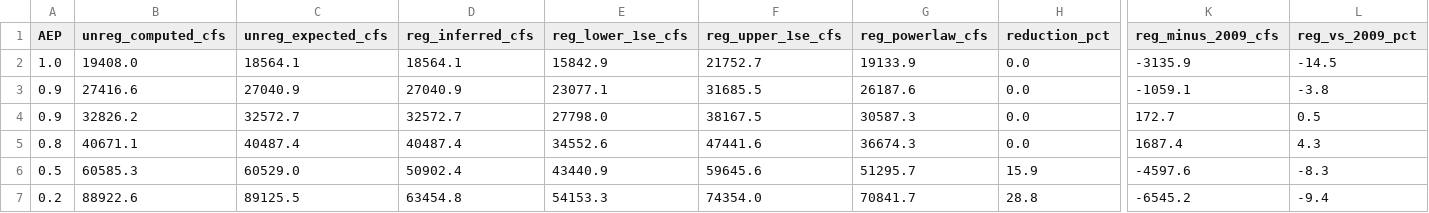
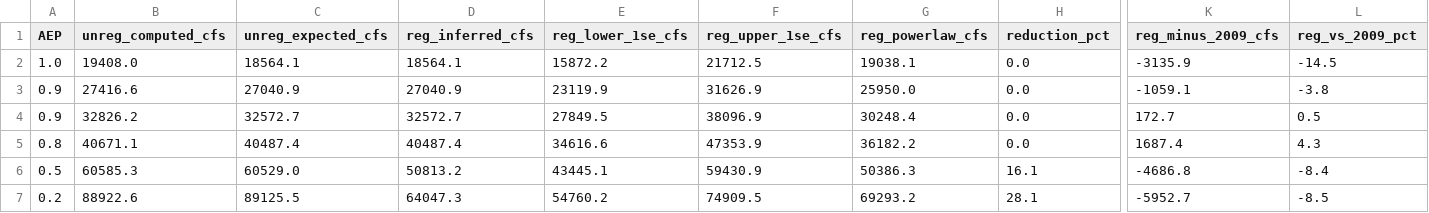
Before and after one commit to JoeShmoJo/Cowlitz_FF, a CSV file: CAS_Reg_Unreg/output/regulated_frequency_inferred.csv, drawn as a sheet; only a part is shown, gaps mark what is left out; the diff covers the shown part only; the diff names each change by its address in the sheet, - before the commit and + after, or states it on an @@ line.

```diff
--- a/CAS_Reg_Unreg/output/regulated_frequency_inferred.csv
+++ b/CAS_Reg_Unreg/output/regulated_frequency_inferred.csv
-E2 (reg_lower_1se_cfs): 15842.9
+E2 (reg_lower_1se_cfs): 15872.2
-F2 (reg_upper_1se_cfs): 21752.7
+F2 (reg_upper_1se_cfs): 21712.5
-G2 (reg_powerlaw_cfs): 19133.9
+G2 (reg_powerlaw_cfs): 19038.1
-E3 (reg_lower_1se_cfs): 23077.1
+E3 (reg_lower_1se_cfs): 23119.9
-F3 (reg_upper_1se_cfs): 31685.5
+F3 (reg_upper_1se_cfs): 31626.9
-G3 (reg_powerlaw_cfs): 26187.6
+G3 (reg_powerlaw_cfs): 25950.0
-E4 (reg_lower_1se_cfs): 27798.0
+E4 (reg_lower_1se_cfs): 27849.5
-F4 (reg_upper_1se_cfs): 38167.5
+F4 (reg_upper_1se_cfs): 38096.9
-G4 (reg_powerlaw_cfs): 30587.3
+G4 (reg_powerlaw_cfs): 30248.4
-E5 (reg_lower_1se_cfs): 34552.6
+E5 (reg_lower_1se_cfs): 34616.6
-F5 (reg_upper_1se_cfs): 47441.6
+F5 (reg_upper_1se_cfs): 47353.9
-G5 (reg_powerlaw_cfs): 36674.3
+G5 (reg_powerlaw_cfs): 36182.2
-D6 (reg_inferred_cfs): 50902.4
+D6 (reg_inferred_cfs): 50813.2
-E6 (reg_lower_1se_cfs): 43440.9
+E6 (reg_lower_1se_cfs): 43445.1
-F6 (reg_upper_1se_cfs): 59645.6
+F6 (reg_upper_1se_cfs): 59430.9
-G6 (reg_powerlaw_cfs): 51295.7
+G6 (reg_powerlaw_cfs): 50386.3
-H6 (reduction_pct): 15.9
+H6 (reduction_pct): 16.1
-K6 (reg_minus_2009_cfs): -4597.6
+K6 (reg_minus_2009_cfs): -4686.8
-L6 (reg_vs_2009_pct): -8.3
+L6 (reg_vs_2009_pct): -8.4
-D7 (reg_inferred_cfs): 63454.8
+D7 (reg_inferred_cfs): 64047.3
-E7 (reg_lower_1se_cfs): 54153.3
+E7 (reg_lower_1se_cfs): 54760.2
-F7 (reg_upper_1se_cfs): 74354.0
+F7 (reg_upper_1se_cfs): 74909.5
-G7 (reg_powerlaw_cfs): 70841.7
+G7 (reg_powerlaw_cfs): 69293.2
-H7 (reduction_pct): 28.8
+H7 (reduction_pct): 28.1
-K7 (reg_minus_2009_cfs): -6545.2
+K7 (reg_minus_2009_cfs): -5952.7
-L7 (reg_vs_2009_pct): -9.4
+L7 (reg_vs_2009_pct): -8.5
```
Also changed, not shown: 70 edited cells elsewhere in this file, CAS_Reg_Unreg/output/diagnostics/ResSim_Synth_reg_vs_unreg_wy.csv, CAS_Reg_Unreg/output/diagnostics/ResSim_Synth_summary.csv, 19 other files.
